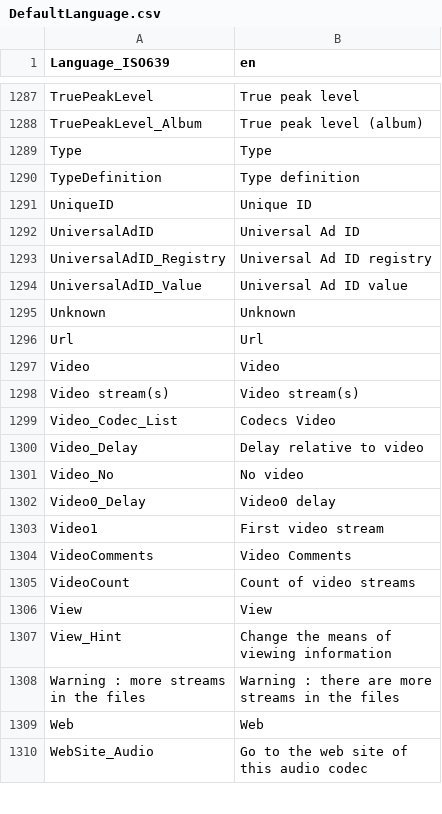
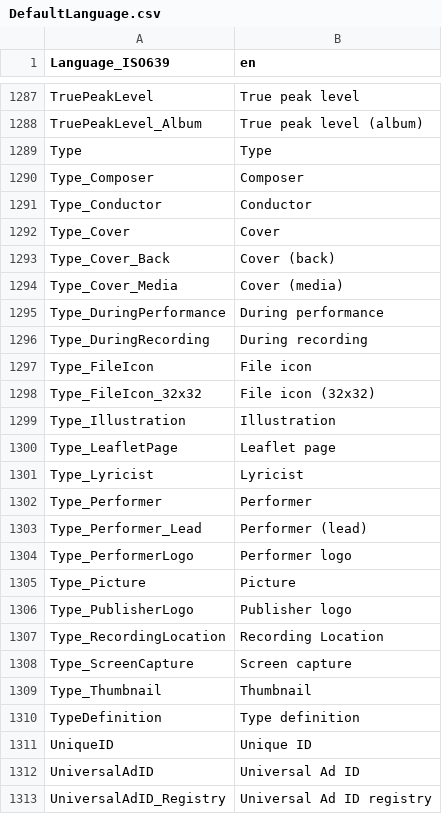
Before and after one commit to MediaArea/MediaInfoLib, a CSV file: Source/Resource/Text/Language/DefaultLanguage.csv, drawn as a sheet; only a part is shown, gaps mark what is left out; the shorter side is filled out with more unchanged rows.

Commit message:
Add image track for thumbnails and covers
It was already started with FLAC, now all covers with Matroska, MOV/MP4, OGG, WM.
Also all covers are now listed for FLAC (not only the first one).
Better guess that it is a cover/thumbnail from the attachment name.
Cover types can now be translated.

```diff
--- a/Source/Resource/Text/Language/DefaultLanguage.csv
+++ b/Source/Resource/Text/Language/DefaultLanguage.csv
@@ -1289,2 +1289,22 @@ TruePeakLevel_Album;True peak level (album)
 Type;Type
+Type_Composer;Composer
+Type_Conductor;Conductor
+Type_Cover;Cover
+Type_Cover_Back;Cover (back)
+Type_Cover_Media;Cover (media)
+Type_DuringPerformance;During performance
+Type_DuringRecording;During recording
+Type_FileIcon;File icon
+Type_FileIcon_32x32;File icon (32x32)
+Type_Illustration;Illustration
+Type_LeafletPage;Leaflet page
+Type_Lyricist;Lyricist
+Type_Performer;Performer
+Type_Performer_Lead;Performer (lead)
+Type_PerformerLogo;Performer logo
+Type_Picture;Picture
+Type_PublisherLogo;Publisher logo
+Type_RecordingLocation;Recording Location
+Type_ScreenCapture;Screen capture
+Type_Thumbnail;Thumbnail
 TypeDefinition;Type definition
```
Also changed, not shown: Source/Resource/Text/Stream/Image.csv, 18 other files.
